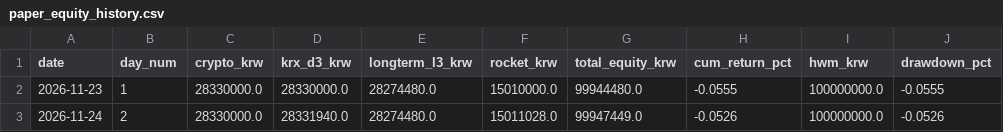
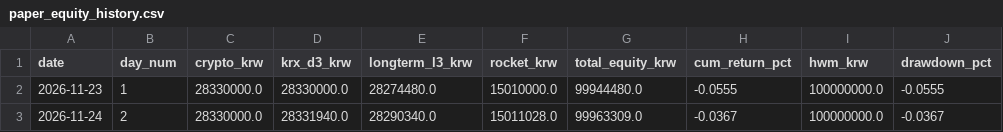
Before and after one commit to ttorydaddy/Invest_God, a CSV file: live/state/paper_equity_history.csv, drawn as a sheet.

```diff
--- a/live/state/paper_equity_history.csv
+++ b/live/state/paper_equity_history.csv
@@ -2,2 +2,2 @@
 2026-11-23,1,28330000.0,28330000.0,28274480.0,15010000.0,99944480.0,-0.0555,100000000.0,-0.0555
-2026-11-24,2,28330000.0,28331940.0,28274480.0,15011028.0,99947449.0,-0.0526,100000000.0,-0.0526
+2026-11-24,2,28330000.0,28331940.0,28290340.0,15011028.0,99963309.0,-0.0367,100000000.0,-0.0367
```
Also changed, not shown: 8 other files.
